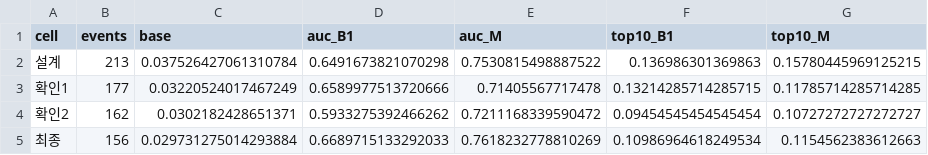
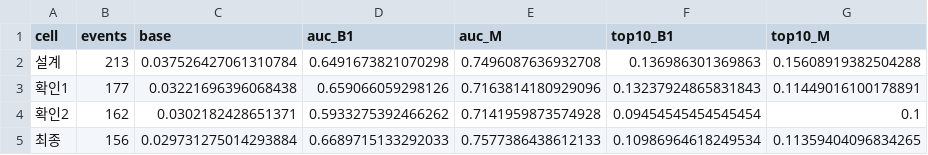
Before and after one commit to flytothejy/market-data, a CSV file: research/task8/out/sens_cut10_novar.csv, drawn as a sheet.

```diff
--- a/research/task8/out/sens_cut10_novar.csv
+++ b/research/task8/out/sens_cut10_novar.csv
@@ -1,5 +1,5 @@
 cell,events,base,auc_B1,auc_M,top10_B1,top10_M
-설계,213,0.037526427061310784,0.6491673821070298,0.7530815498887522,0.136986301369863,0.15780445969125215
-확인1,177,0.03220524017467249,0.6589977513720666,0.71405567717478,0.13214285714285715,0.11785714285714285
-확인2,162,0.0302182428651371,0.5933275392466262,0.7211168339590472,0.09454545454545454,0.10727272727272727
-최종,156,0.029731275014293884,0.6689715133292033,0.7618232778810269,0.10986964618249534,0.1154562383612663
+설계,213,0.037526427061310784,0.6491673821070298,0.7496087636932708,0.136986301369863,0.15608919382504288
+확인1,177,0.03221696396068438,0.659066059298126,0.7163814180929096,0.13237924865831843,0.11449016100178891
+확인2,162,0.0302182428651371,0.5933275392466262,0.7141959873574928,0.09454545454545454,0.1
+최종,156,0.029731275014293884,0.6689715133292033,0.7577386438612133,0.10986964618249534,0.11359404096834265
```
Also changed, not shown: research/log.csv, research/task7/out/results.csv, 9 other files.
